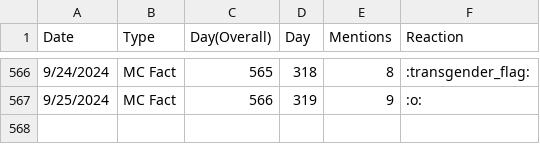
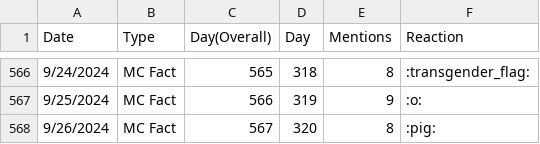
Before and after one commit to TruMiner/riddlegraph, a CSV file: Data.csv, drawn as a sheet; only a part is shown, gaps mark what is left out; the diff names each change by its address in the sheet, - before the commit and + after, or states it on an @@ line.

Commit message:
Updated MC Fact of the Day data for 9/26.

```diff
--- a/Data.csv
+++ b/Data.csv
+row 568: 9/26/2024 | MC Fact | 567 | 320 | 8 | :pig:
```
